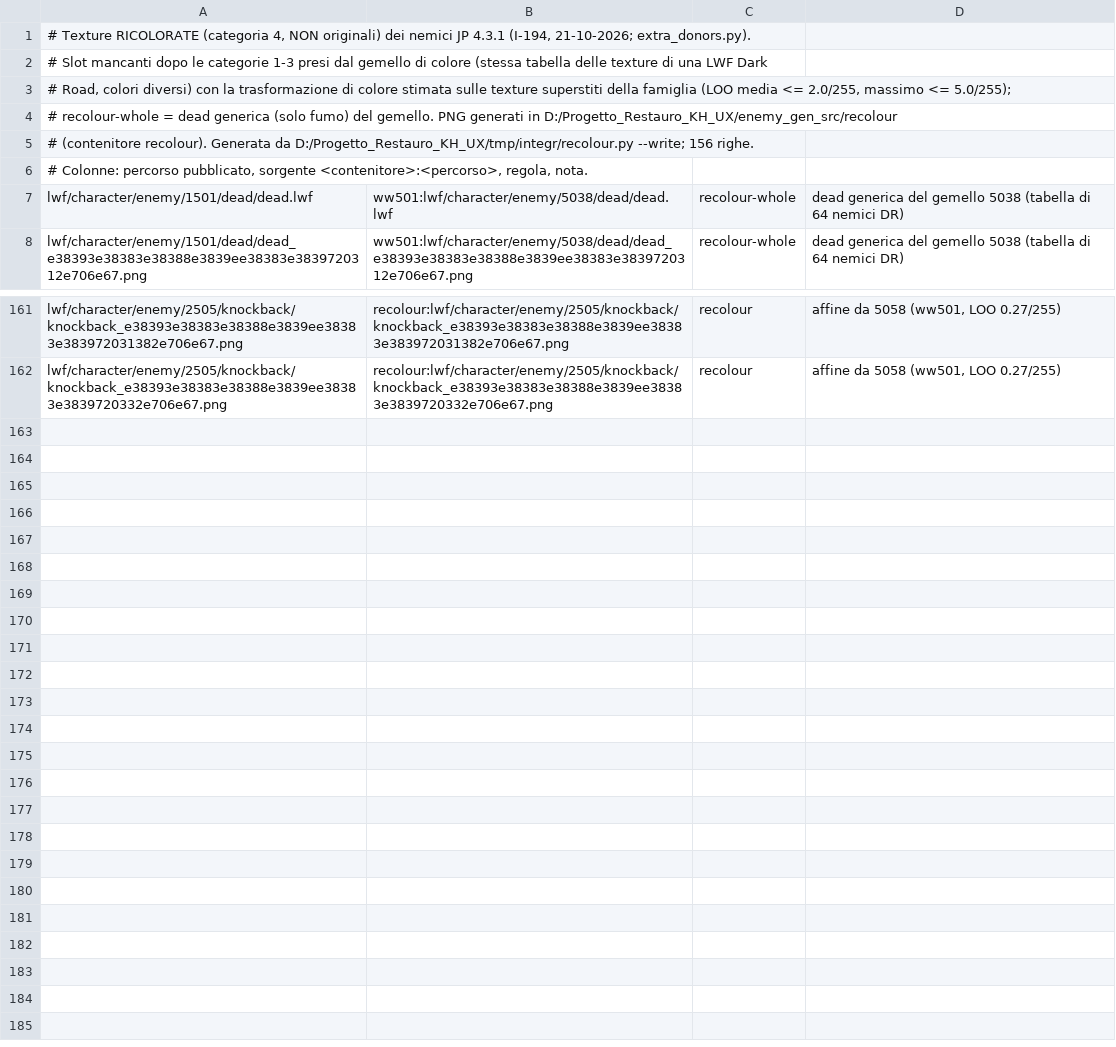
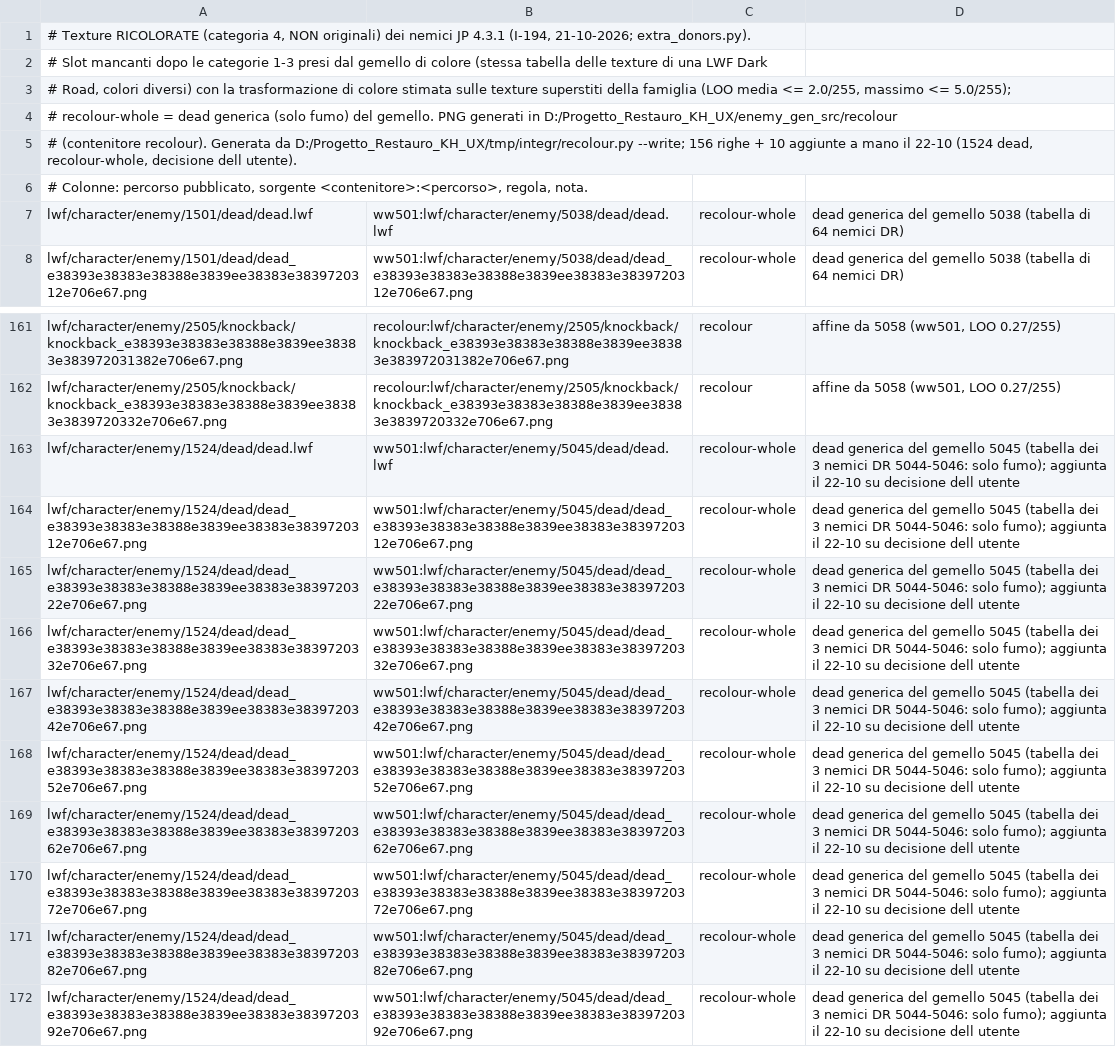
Before and after one commit to Kxos/KH-UX-Dark-Road-Restoration, a TSV file: recon/tools/jp_recoloured.tsv, drawn as a sheet; only a part is shown, gaps mark what is left out.

```diff
--- a/recon/tools/jp_recoloured.tsv
+++ b/recon/tools/jp_recoloured.tsv
@@ -4,3 +4,3 @@
 # recolour-whole = dead generica (solo fumo) del gemello. PNG generati in D:/Progetto_Restauro_KH_UX/enemy_gen_src/recolour
-# (contenitore recolour). Generata da D:/Progetto_Restauro_KH_UX/tmp/integr/recolour.py --write; 156 righe.
+# (contenitore recolour). Generata da D:/Progetto_Restauro_KH_UX/tmp/integr/recolour.py --write; 156 righe + 10 aggiunte a mano il 22-10 (1524 dead, recolour-whole, decisione dell utente).
 # Colonne: percorso pubblicato, sorgente <contenitore>:<percorso>, regola, nota.
@@ -162 +162,11 @@ lwf/character/enemy/2505/knockback/knockback_e38393e38383e38388e3839ee38383e3839
 lwf/character/enemy/2505/knockback/knockback_e38393e38383e38388e3839ee38383e3839720332e706e67.png	recolour:lwf/character/enemy/2505/knockback/knockback_e38393e38383e38388e3839ee38383e3839720332e706e67.png	recolour	affine da 5058 (ww501, LOO 0.27/255)
+lwf/character/enemy/1524/dead/dead.lwf	ww501:lwf/character/enemy/5045/dead/dead.lwf	recolour-whole	dead generica del gemello 5045 (tabella dei 3 nemici DR 5044-5046: solo fumo); aggiunta il 22-10 su decisione dell utente
+lwf/character/enemy/1524/dead/dead_e38393e38383e38388e3839ee38383e3839720312e706e67.png	ww501:lwf/character/enemy/5045/dead/dead_e38393e38383e38388e3839ee38383e3839720312e706e67.png	recolour-whole	dead generica del gemello 5045 (tabella dei 3 nemici DR 5044-5046: solo fumo); aggiunta il 22-10 su decisione dell utente
+lwf/character/enemy/1524/dead/dead_e38393e38383e38388e3839ee38383e3839720322e706e67.png	ww501:lwf/character/enemy/5045/dead/dead_e38393e38383e38388e3839ee38383e3839720322e706e67.png	recolour-whole	dead generica del gemello 5045 (tabella dei 3 nemici DR 5044-5046: solo fumo); aggiunta il 22-10 su decisione dell utente
+lwf/character/enemy/1524/dead/dead_e38393e38383e38388e3839ee38383e3839720332e706e67.png	ww501:lwf/character/enemy/5045/dead/dead_e38393e38383e38388e3839ee38383e3839720332e706e67.png	recolour-whole	dead generica del gemello 5045 (tabella dei 3 nemici DR 5044-5046: solo fumo); aggiunta il 22-10 su decisione dell utente
+lwf/character/enemy/1524/dead/dead_e38393e38383e38388e3839ee38383e3839720342e706e67.png	ww501:lwf/character/enemy/5045/dead/dead_e38393e38383e38388e3839ee38383e3839720342e706e67.png	recolour-whole	dead generica del gemello 5045 (tabella dei 3 nemici DR 5044-5046: solo fumo); aggiunta il 22-10 su decisione dell utente
+lwf/character/enemy/1524/dead/dead_e38393e38383e38388e3839ee38383e3839720352e706e67.png	ww501:lwf/character/enemy/5045/dead/dead_e38393e38383e38388e3839ee38383e3839720352e706e67.png	recolour-whole	dead generica del gemello 5045 (tabella dei 3 nemici DR 5044-5046: solo fumo); aggiunta il 22-10 su decisione dell utente
+lwf/character/enemy/1524/dead/dead_e38393e38383e38388e3839ee38383e3839720362e706e67.png	ww501:lwf/character/enemy/5045/dead/dead_e38393e38383e38388e3839ee38383e3839720362e706e67.png	recolour-whole	dead generica del gemello 5045 (tabella dei 3 nemici DR 5044-5046: solo fumo); aggiunta il 22-10 su decisione dell utente
+lwf/character/enemy/1524/dead/dead_e38393e38383e38388e3839ee38383e3839720372e706e67.png	ww501:lwf/character/enemy/5045/dead/dead_e38393e38383e38388e3839ee38383e3839720372e706e67.png	recolour-whole	dead generica del gemello 5045 (tabella dei 3 nemici DR 5044-5046: solo fumo); aggiunta il 22-10 su decisione dell utente
+lwf/character/enemy/1524/dead/dead_e38393e38383e38388e3839ee38383e3839720382e706e67.png	ww501:lwf/character/enemy/5045/dead/dead_e38393e38383e38388e3839ee38383e3839720382e706e67.png	recolour-whole	dead generica del gemello 5045 (tabella dei 3 nemici DR 5044-5046: solo fumo); aggiunta il 22-10 su decisione dell utente
+lwf/character/enemy/1524/dead/dead_e38393e38383e38388e3839ee38383e3839720392e706e67.png	ww501:lwf/character/enemy/5045/dead/dead_e38393e38383e38388e3839ee38383e3839720392e706e67.png	recolour-whole	dead generica del gemello 5045 (tabella dei 3 nemici DR 5044-5046: solo fumo); aggiunta il 22-10 su decisione dell utente
```
Also changed, not shown: 7 other files.
